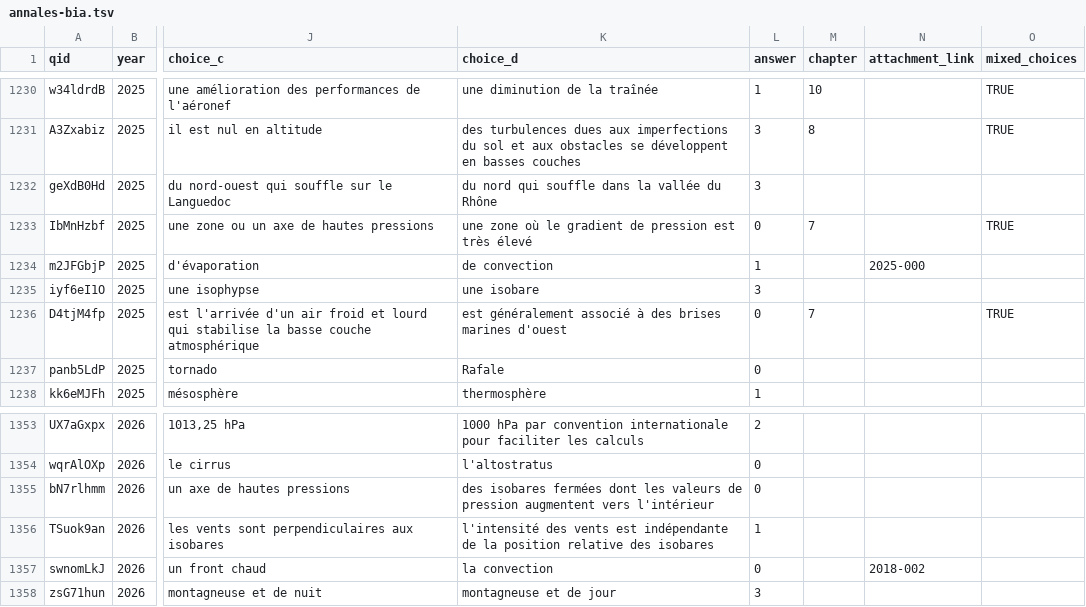
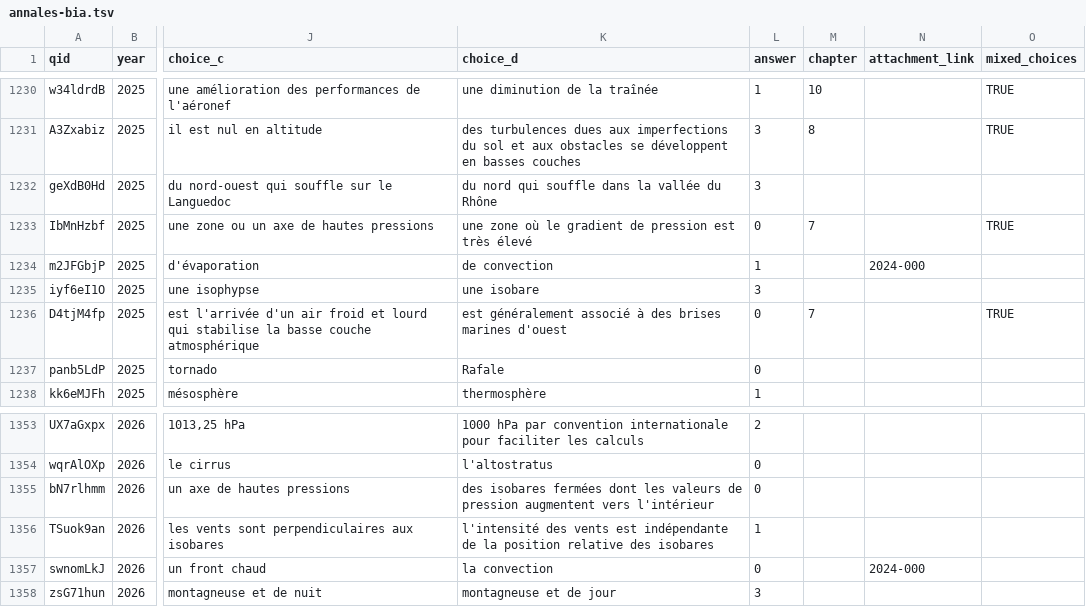
Before and after one commit to Villemarque/bia-annales-database-csv, a TSV file: site/static/annales-bia.tsv, drawn as a sheet; only a part is shown, gaps mark what is left out; the diff covers the shown part only; the diff names each change by its address in the sheet, - before the commit and + after, or states it on an @@ line.

```diff
--- a/site/static/annales-bia.tsv
+++ b/site/static/annales-bia.tsv
-N1234 (attachment_link): 2025-000
+N1234 (attachment_link): 2024-000
-N1357 (attachment_link): 2018-002
+N1357 (attachment_link): 2024-000
```
Also changed, not shown: 5 edited cells elsewhere in this file, 2 other files.
